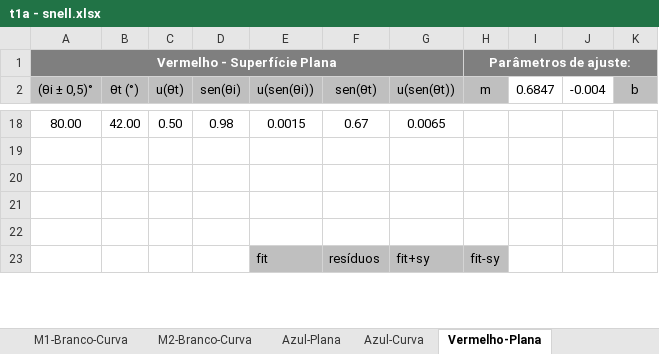
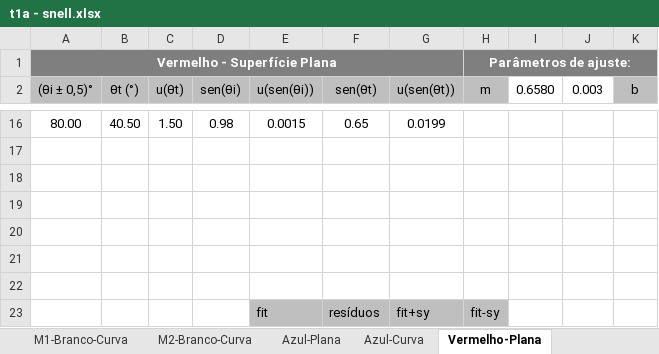
Before and after one commit to sergisousa/LABSFISICAI, an Excel workbook: t1a - snell.xlsx, sheet Vermelho-Plana, drawn as a sheet; only a part is shown, gaps mark what is left out; values as stored, in another font and other column widths than the file's, no borders; charts and pictures not drawn; addresses are those after the commit; the diff covers the shown part only; the diff names each change by its address in the sheet, - before the commit and + after, or states it on an @@ line.

Commit message:
Update t1a - snell.xlsx
Correção valores dados tabela vermelho curva e correcao valor outra tabela

```diff
--- a/t1a - snell.xlsx (sheet Vermelho-Plana)
+++ b/t1a - snell.xlsx (sheet Vermelho-Plana)
-I2: 0.6847
+I2: 0.6580
-J2: -0.004
+J2: 0.003
-B16 (θt (°)): 42.00
+B16 (θt (°)): 40.50
-C16 (u(θt)): 0.50
+C16 (u(θt)): 1.50
-F16 (sen(θt)): 0.67
+F16 (sen(θt)): 0.65
-G16 (u(sen(θt))): 0.0065
+G16 (u(sen(θt))): 0.0199
+row 17: (empty)
+row 18: (empty)
```
Also changed, not shown: 16 added rows, 18 removed rows and 29 edited cells elsewhere in this sheet, sheet Vermelho-Curva, formulas that keep their value, charts or pictures.
